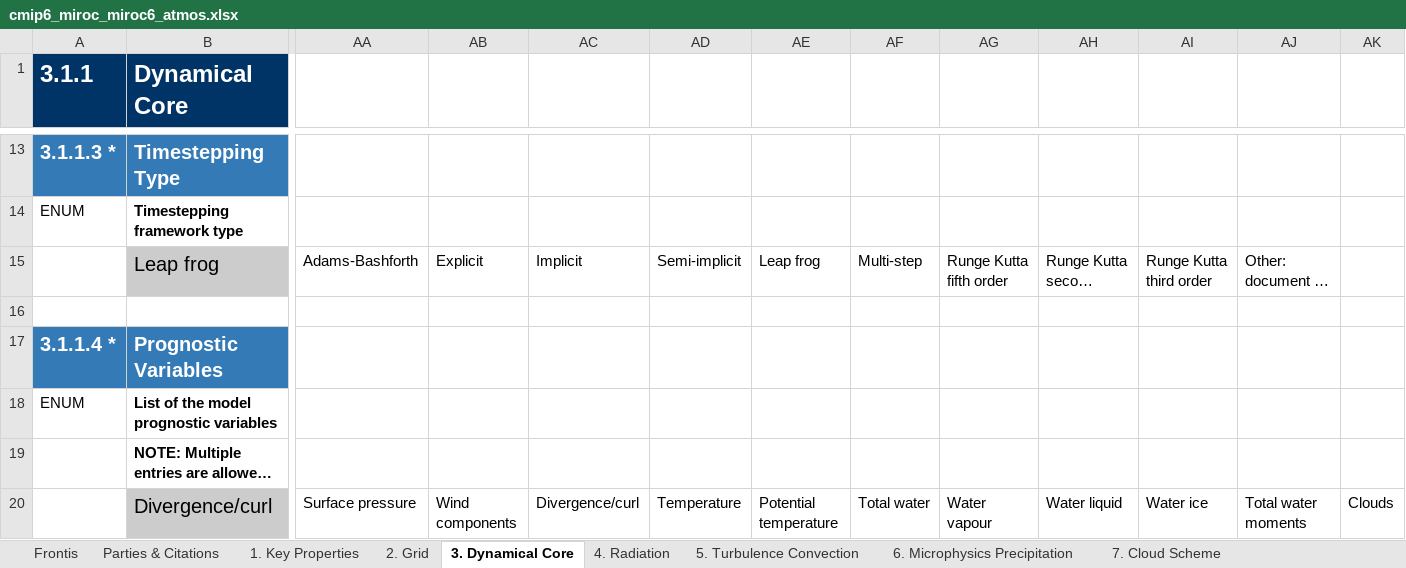
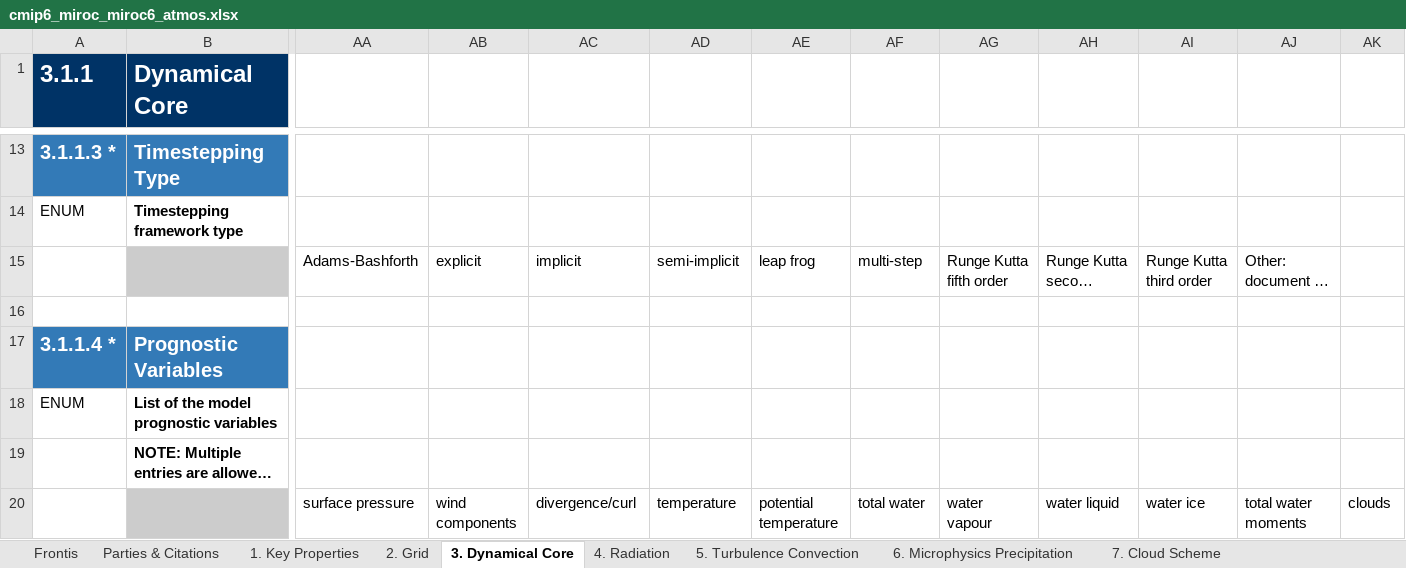
Before and after one commit to ES-DOC-INSTITUTIONAL/miroc, an Excel workbook: cmip6/models/miroc6/cmip6_miroc_miroc6_atmos.xlsx, sheet 3. Dynamical Core, drawn as a sheet; only a part is shown, gaps mark what is left out; long unchanged cells end in …; values as stored, in another font and other column widths than the file's, no borders; the diff covers the shown part only; the diff names each change by its address in the sheet, - before the commit and + after, or states it on an @@ line.

```diff
--- a/cmip6/models/miroc6/cmip6_miroc_miroc6_atmos.xlsx (sheet 3. Dynamical Core)
+++ b/cmip6/models/miroc6/cmip6_miroc_miroc6_atmos.xlsx (sheet 3. Dynamical Core)
-B15 (Dynamical Core): Leap frog
+B15 (Dynamical Core): (empty)
-AB15: Explicit
+AB15: explicit
-AC15: Implicit
+AC15: implicit
-AD15: Semi-implicit
+AD15: semi-implicit
-AE15: Leap frog
+AE15: leap frog
-AF15: Multi-step
+AF15: multi-step
-B20 (Dynamical Core): Divergence/curl
+B20 (Dynamical Core): (empty)
-AA20: Surface pressure
+AA20: surface pressure
-AB20: Wind components
+AB20: wind components
-AC20: Divergence/curl
+AC20: divergence/curl
-AD20: Temperature
+AD20: temperature
-AE20: Potential temperature
+AE20: potential temperature
-AF20: Total water
+AF20: total water
-AG20: Water vapour
+AG20: water vapour
-AH20: Water liquid
+AH20: water liquid
-AI20: Water ice
+AI20: water ice
-AJ20: Total water moments
+AJ20: total water moments
-AK20: Clouds
+AK20: clouds
```
Also changed, not shown: 5 removed rows, 45 edited cells and cell formats elsewhere in this sheet, sheet 4. Radiation, sheet 5. Turbulence Convection, sheet 7. Cloud Scheme, sheet 6. Microphysics Precipitation, sheet 9. Gravity Waves, sheet Parties & Citations, 3 more sheets, cmip6/models/miroc-es2h/cmip6_miroc_miroc-es2h_land.xlsx, cmip6/models/miroc-es2h/cmip6_miroc_miroc-es2h_toplevel.xlsx, 46 other files.
